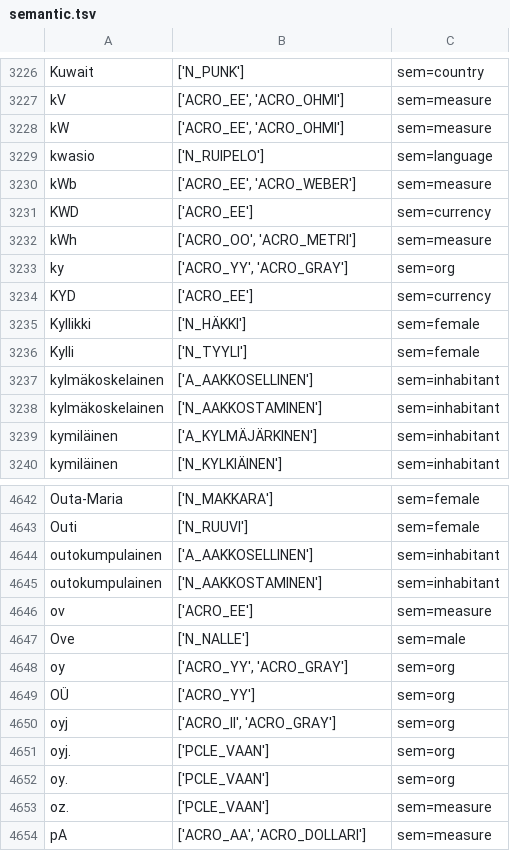
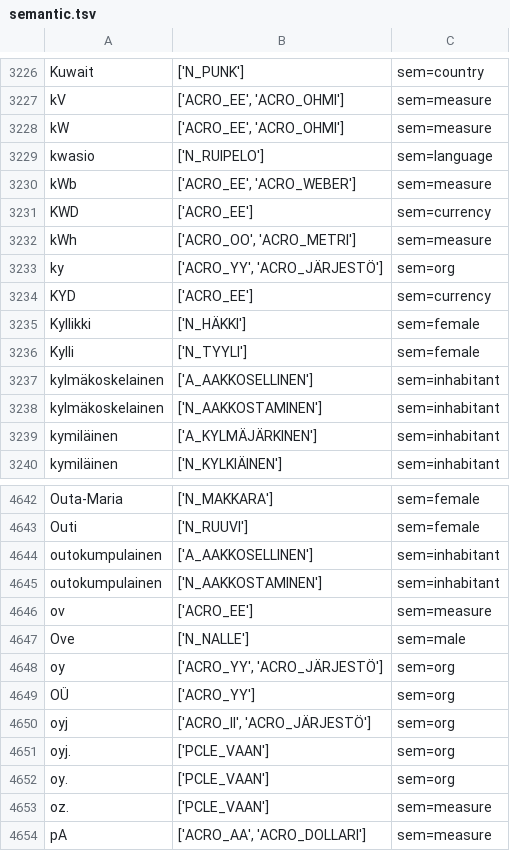
Before and after one commit to flammie/omorfi, a TSV file: src/lexical/attributes/semantic.tsv, drawn as a sheet; only a part is shown, gaps mark what is left out.

```diff
--- a/src/lexical/attributes/semantic.tsv
+++ b/src/lexical/attributes/semantic.tsv
@@ -3232,3 +3232,3 @@ KWD	['ACRO_EE']	sem=currency
 kWh	['ACRO_OO', 'ACRO_METRI']	sem=measure
-ky	['ACRO_YY', 'ACRO_GRAY']	sem=org
+ky	['ACRO_YY', 'ACRO_JÄRJESTÖ']	sem=org
 KYD	['ACRO_EE']	sem=currency
@@ -4647,5 +4647,5 @@ ov	['ACRO_EE']	sem=measure
 Ove	['N_NALLE']	sem=male
-oy	['ACRO_YY', 'ACRO_GRAY']	sem=org
+oy	['ACRO_YY', 'ACRO_JÄRJESTÖ']	sem=org
 OÜ	['ACRO_YY']	sem=org
-oyj	['ACRO_II', 'ACRO_GRAY']	sem=org
+oyj	['ACRO_II', 'ACRO_JÄRJESTÖ']	sem=org
 oyj.	['PCLE_VAAN']	sem=org
```
Also changed, not shown: src/lexical/attributes/paradigm-data.tsv.
